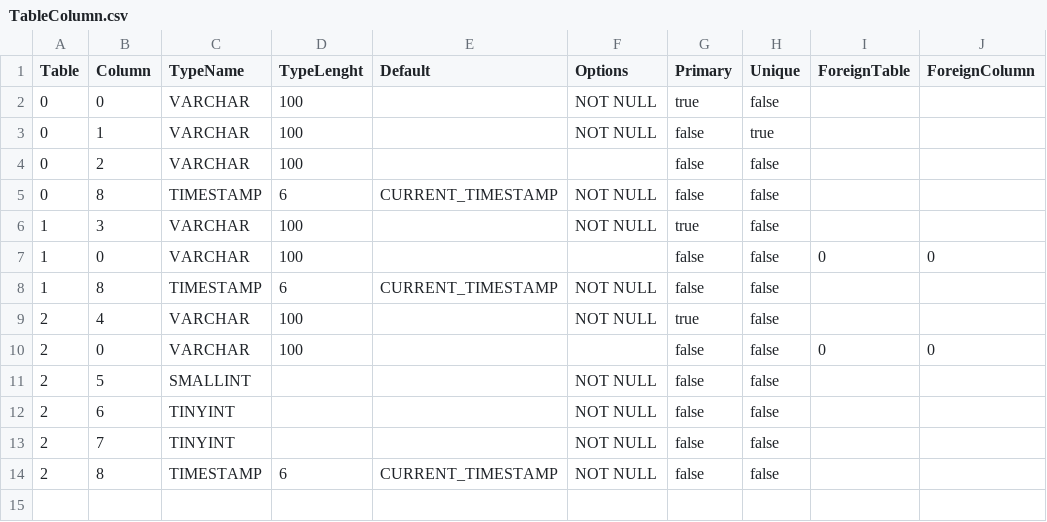
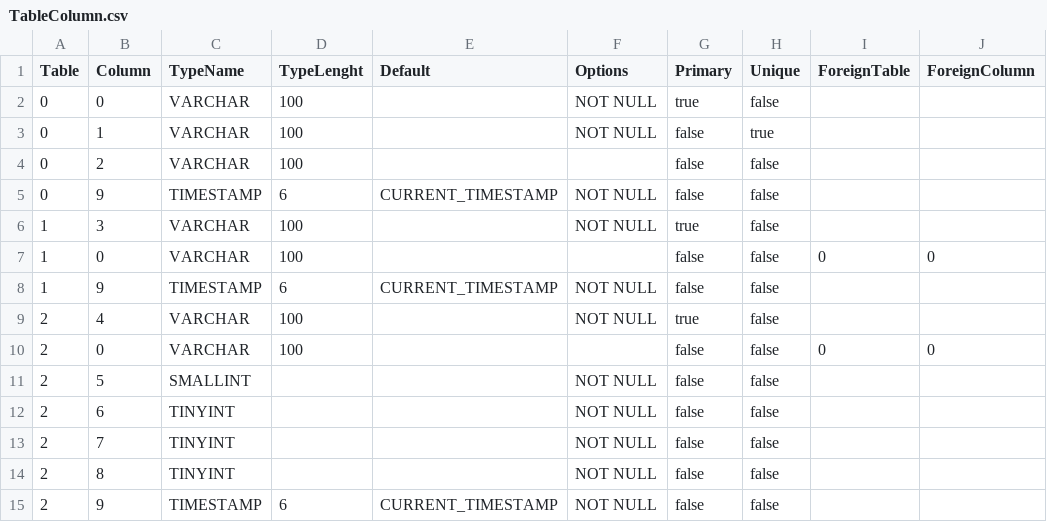
Before and after one commit to prrvchr/eMailerOOo, a CSV file: smtpServerOOo/hsqldb/TableColumn.csv, drawn as a sheet.

```diff
--- a/smtpServerOOo/hsqldb/TableColumn.csv
+++ b/smtpServerOOo/hsqldb/TableColumn.csv
@@ -4,6 +4,6 @@ Table|Column|TypeName|TypeLenght|Default|Options|Primary|Unique|ForeignTable|For
 0|2|VARCHAR|100|||false|false||
-0|8|TIMESTAMP|6|CURRENT_TIMESTAMP|NOT NULL|false|false||
+0|9|TIMESTAMP|6|CURRENT_TIMESTAMP|NOT NULL|false|false||
 1|3|VARCHAR|100||NOT NULL|true|false||
 1|0|VARCHAR|100|||false|false|0|0
-1|8|TIMESTAMP|6|CURRENT_TIMESTAMP|NOT NULL|false|false||
+1|9|TIMESTAMP|6|CURRENT_TIMESTAMP|NOT NULL|false|false||
 2|4|VARCHAR|100||NOT NULL|true|false||
@@ -13,2 +13,3 @@ Table|Column|TypeName|TypeLenght|Default|Options|Primary|Unique|ForeignTable|For
 2|7|TINYINT|||NOT NULL|false|false||
-2|8|TIMESTAMP|6|CURRENT_TIMESTAMP|NOT NULL|false|false||
+2|8|TINYINT|||NOT NULL|false|false||
+2|9|TIMESTAMP|6|CURRENT_TIMESTAMP|NOT NULL|false|false||
```
Also changed, not shown: 20 other files.
